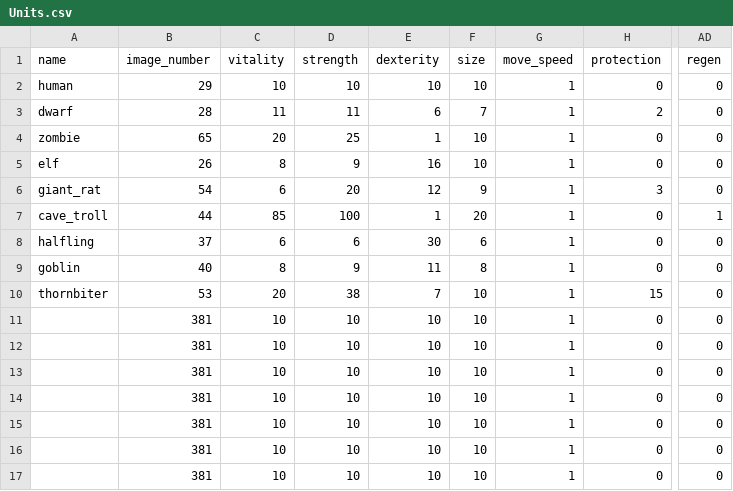
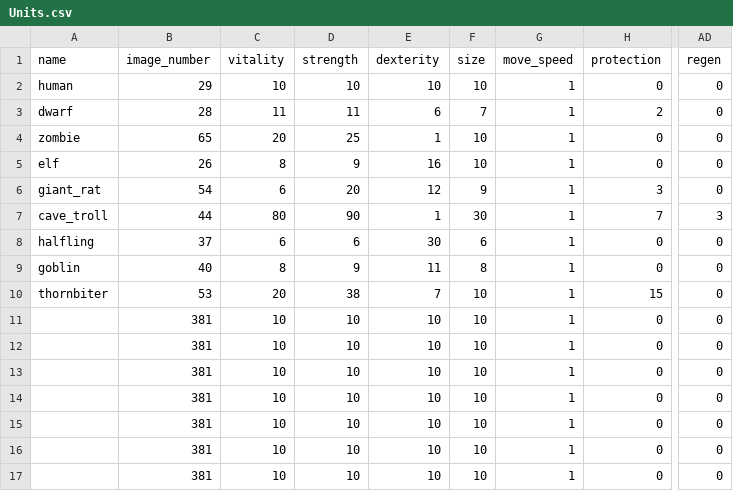
Before and after one commit to moeseven/BattleCrew, a CSV file: BattleCrew/resources/Units.csv, drawn as a sheet; only a part is shown, gaps mark what is left out; the diff names each change by its address in the sheet, - before the commit and + after, or states it on an @@ line.

```diff
--- a/BattleCrew/resources/Units.csv
+++ b/BattleCrew/resources/Units.csv
-C7 (vitality): 85
+C7 (vitality): 80
-D7 (strength): 100
+D7 (strength): 90
-F7 (size): 20
+F7 (size): 30
-H7 (protection): 0
+H7 (protection): 7
-AD7 (regen): 1
+AD7 (regen): 3
```
Also changed, not shown: BattleCrew/resources/Items.csv, 2 other files.
